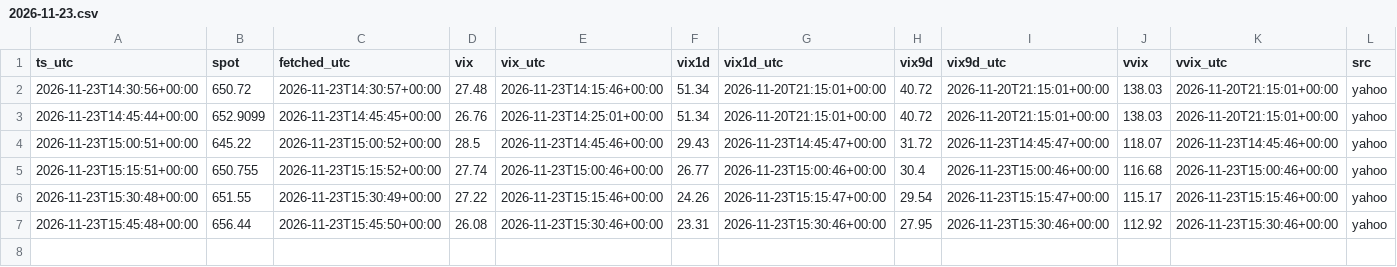
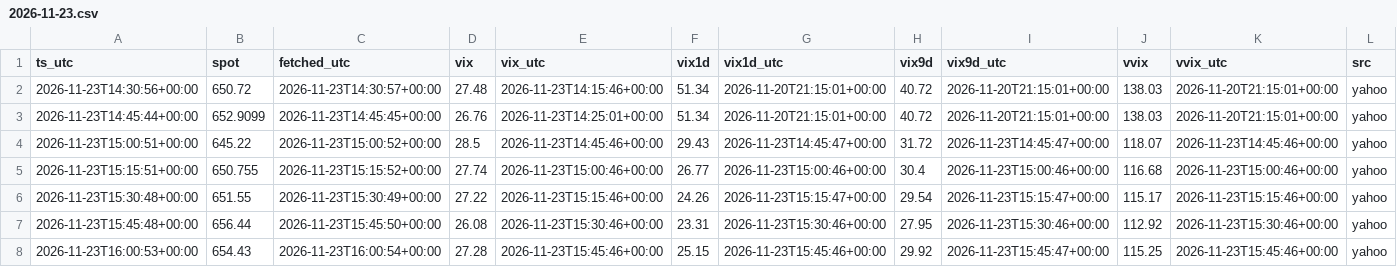
Before and after one commit to pooree-tangwachirapan/Model_IV, a CSV file: zero_dte/QQQ/ctx/2026-11-23.csv, drawn as a sheet; the diff names each change by its address in the sheet, - before the commit and + after, or states it on an @@ line.

```diff
--- a/zero_dte/QQQ/ctx/2026-11-23.csv
+++ b/zero_dte/QQQ/ctx/2026-11-23.csv
+row 8: 2026-11-23T16:00:53+00:00 | 654.43 | 2026-11-23T16:00:54+00:00 | 27.28 | 2026-11-23T15:45:46+00:00 | 25.15 | 2026-11-23T15:45:46+00:00 | 29.92 | 2026-11-23T15:45:47+00:00 | 115.25 | 2026-11-23T15:45:46+00:00 | yahoo
```
Also changed, not shown: 1 other file.
